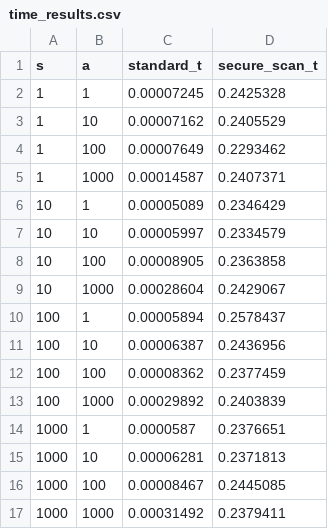
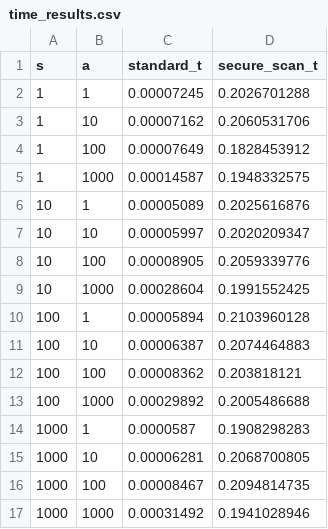
Before and after one commit to AlistairRobinson/SecureScan, a CSV file: results/time_results.csv, drawn as a sheet.

Commit message:
Recalculate time results with new version

```diff
--- a/results/time_results.csv
+++ b/results/time_results.csv
@@ -1,17 +1,17 @@
 s,a,standard_t,secure_scan_t
-1,1,0.00007245,0.2425328
-1,10,0.00007162,0.2405529
-1,100,0.00007649,0.2293462
-1,1000,0.00014587,0.2407371
-10,1,0.00005089,0.2346429
-10,10,0.00005997,0.2334579
-10,100,0.00008905,0.2363858
-10,1000,0.00028604,0.2429067
-100,1,0.00005894,0.2578437
-100,10,0.00006387,0.2436956
-100,100,0.00008362,0.2377459
-100,1000,0.00029892,0.2403839
-1000,1,0.0000587,0.2376651
-1000,10,0.00006281,0.2371813
-1000,100,0.00008467,0.2445085
-1000,1000,0.00031492,0.2379411
+1,1,0.00007245,0.2026701288
+1,10,0.00007162,0.2060531706
+1,100,0.00007649,0.1828453912
+1,1000,0.00014587,0.1948332575
+10,1,0.00005089,0.2025616876
+10,10,0.00005997,0.2020209347
+10,100,0.00008905,0.2059339776
+10,1000,0.00028604,0.1991552425
+100,1,0.00005894,0.2103960128
+100,10,0.00006387,0.2074464883
+100,100,0.00008362,0.203818121
+100,1000,0.00029892,0.2005486688
+1000,1,0.0000587,0.1908298283
+1000,10,0.00006281,0.2068700805
+1000,100,0.00008467,0.2094814735
+1000,1000,0.00031492,0.1941028946
```
